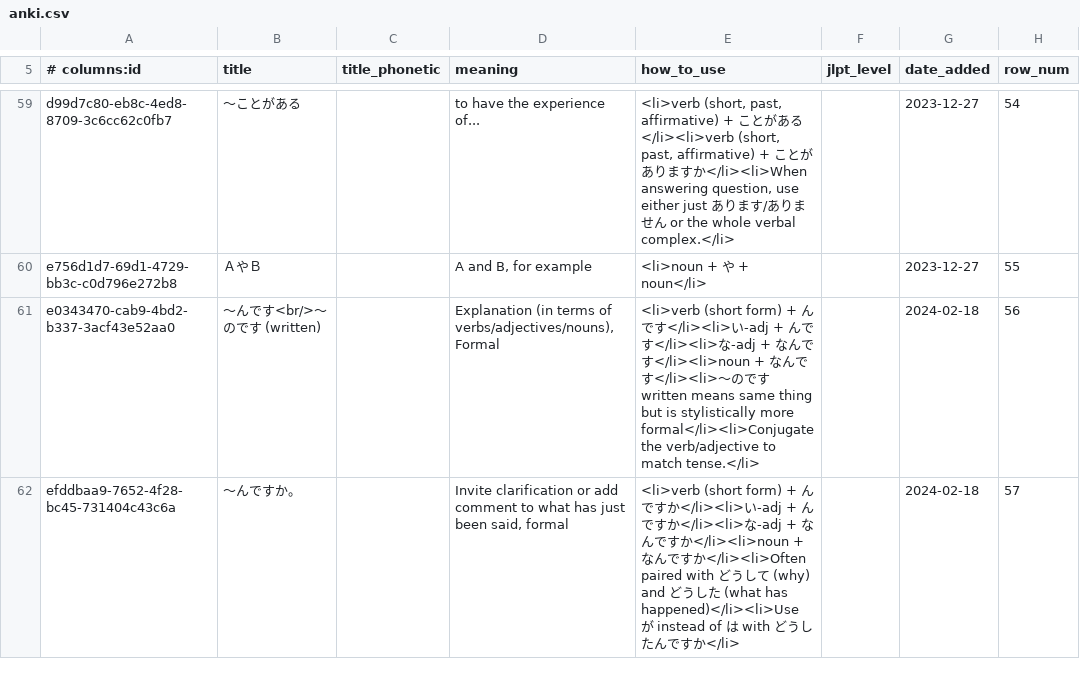
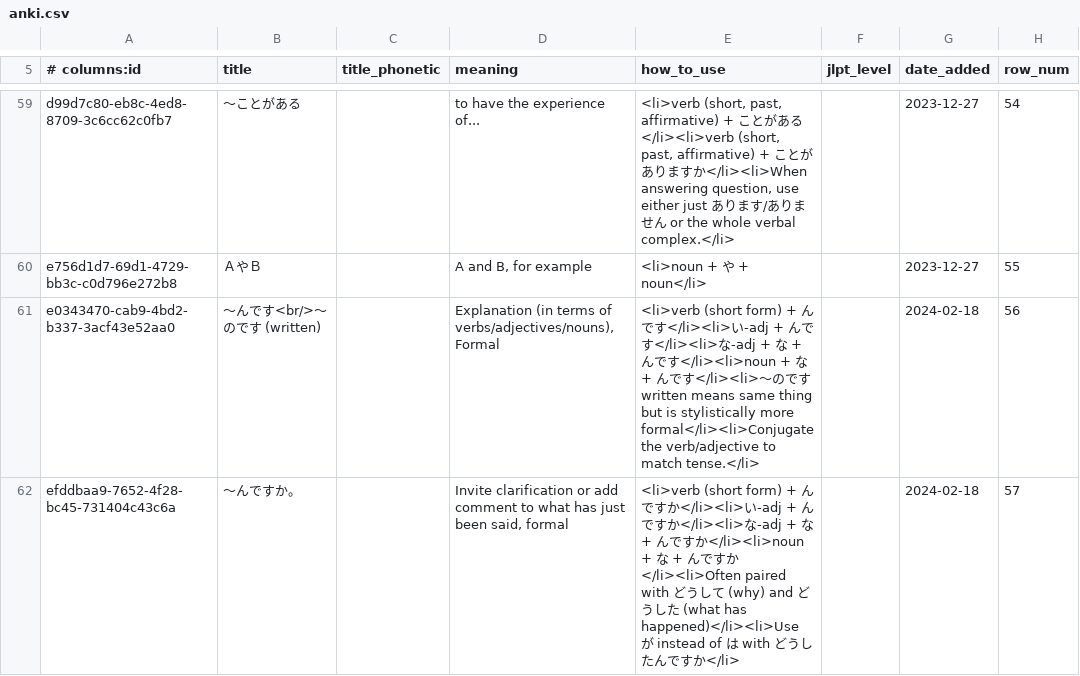
Before and after one commit to paploo/goi, a CSV file: files/grammar/anki.csv, drawn as a sheet; only a part is shown, gaps mark what is left out; the diff covers the shown part only; the diff names each change by its address in the sheet, - before the commit and + after, or states it on an @@ line.

Commit message:
L12 〜すぎる grammar

```diff
--- a/files/grammar/anki.csv
+++ b/files/grammar/anki.csv
-E61 (how_to_use): …+ なんです</li><li>noun + なんで…
+E61 (how_to_use): …+ な + んです</li><li>noun + な + んで…
-E62 (how_to_use): …+ なんですか</li><li>noun + なんで…
+E62 (how_to_use): …+ な + んですか</li><li>noun + な + んで…
```
Also changed, not shown: 1 added row elsewhere in this file, 2 other files.
